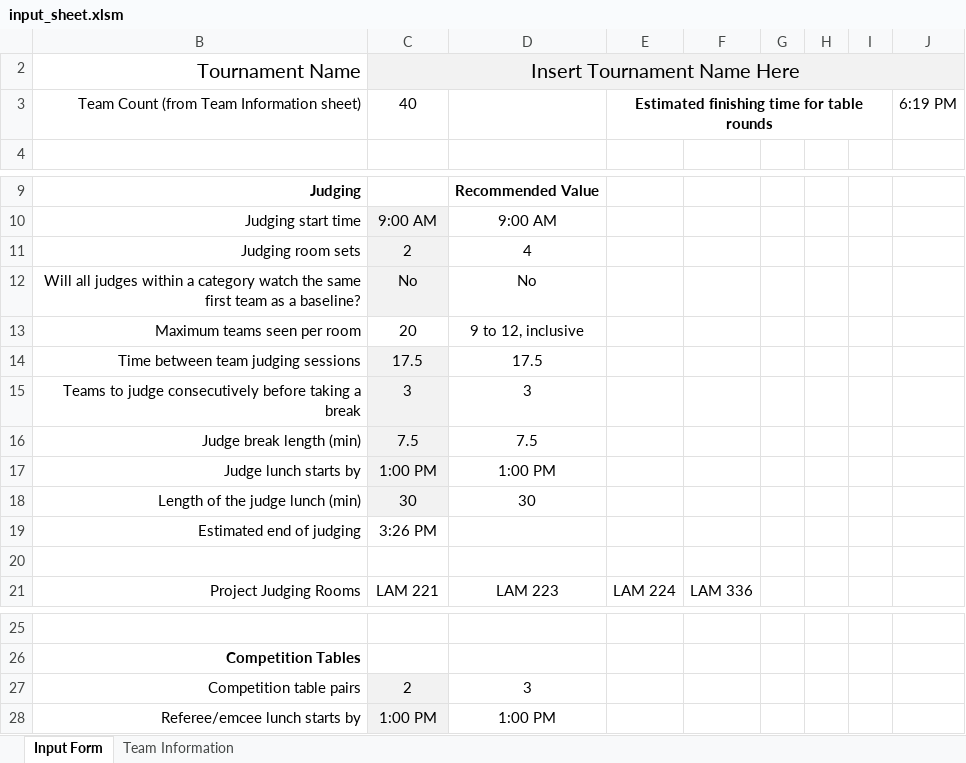
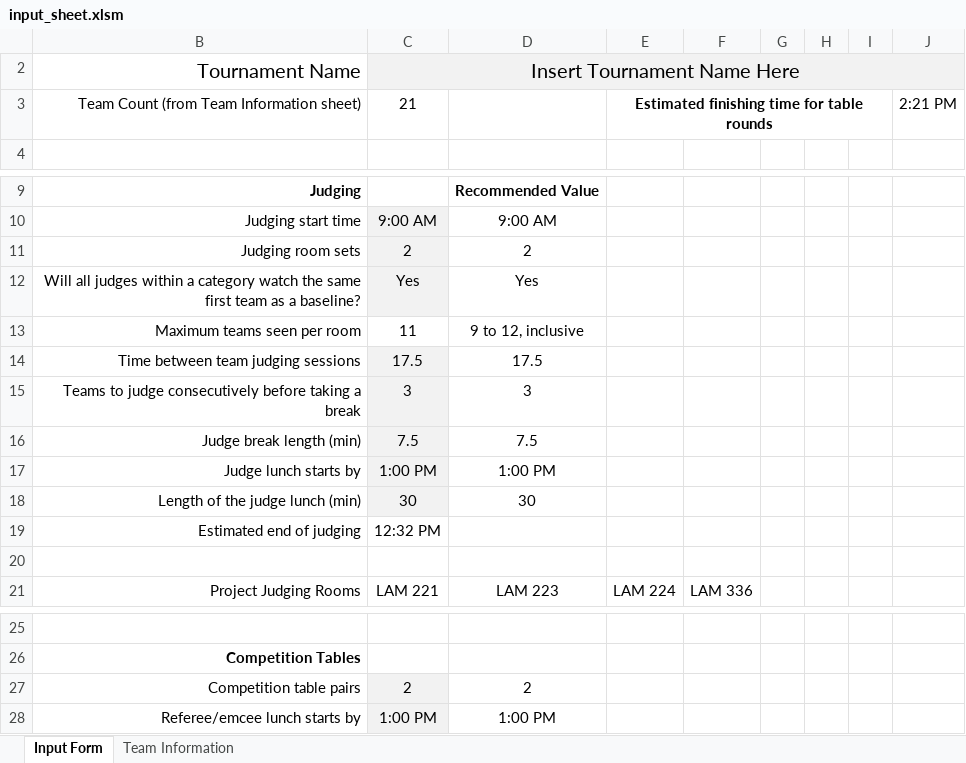
Before and after one commit to scherrma/fll-tournament-scheduler, an Excel workbook: input_sheet.xlsm, sheet Input Form, drawn as a sheet; only a part is shown, gaps mark what is left out; values as stored, in another font and other column widths than the file's, no borders; charts and pictures and conditional formats not drawn; the diff names each change by its address in the sheet, - before the commit and + after, or states it on an @@ line.

```diff
--- a/input_sheet.xlsm (sheet Input Form)
+++ b/input_sheet.xlsm (sheet Input Form)
-C3: 40
+C3: 21
-J3: 6:19 PM
+J3: 2:21 PM
-D11: 4
+D11: 2
-C12: No
+C12: Yes
-D12: No
+D12: Yes
-C13: 20
+C13: 11
-C19: 3:26 PM
+C19: 12:32 PM
-D27: 3
+D27: 2
```
Also changed, not shown: sheet Team Information, 3 other files.
